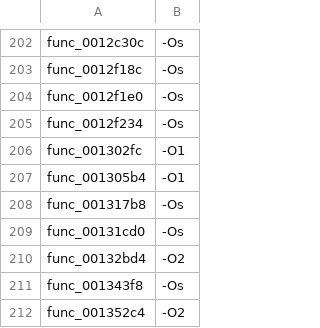
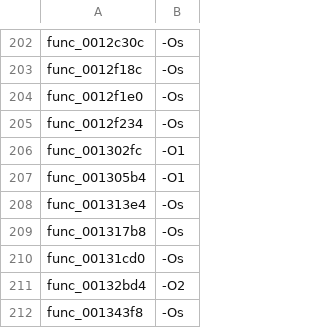
Before and after one commit to USED255/artonelico2-decomp, a TSV file: config/source_flags.tsv, drawn as a sheet; only a part is shown, gaps mark what is left out; the shorter side is filled out with more unchanged rows.

Commit message:
m3(near-miss): +1, another one-line P-139 fix (3,545 -> 3,546)
func_001313e4 (228 B) came from the near-miss pool and carried one P-139 signature (16 vs 64):
the draft called `baseelf_140(arg0 + 0x10)` with `arg0` declared `s32 *`, so the argument was
a0 + 64 bytes instead of the target's a0 + 16. Making it byte-based

    baseelf_140((void *) ((s8 *) arg0 + 0x10));

is the whole fix; the function matches at -Os: objdiff 100.0, .text 228 B == target.

The automated detector (tools/research/p139_detect.py) found this candidate in the expanded
near-miss pool (now ~100 entries).

Ledger 3,545 -> 3,546; distinct 3,546; src/matched/*.c 3,546;
test_matched_ledger.py passes; make check 12 checks FAIL 0.

```diff
--- a/config/source_flags.tsv
+++ b/config/source_flags.tsv
@@ -207,2 +207,3 @@ func_001302fc	-O1
 func_001305b4	-O1
+func_001313e4	-Os
 func_001317b8	-Os
```
Also changed, not shown: 2 other files.
